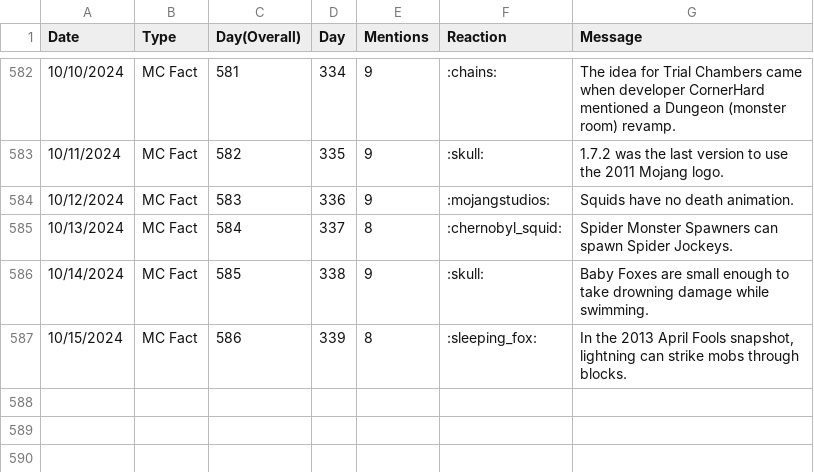
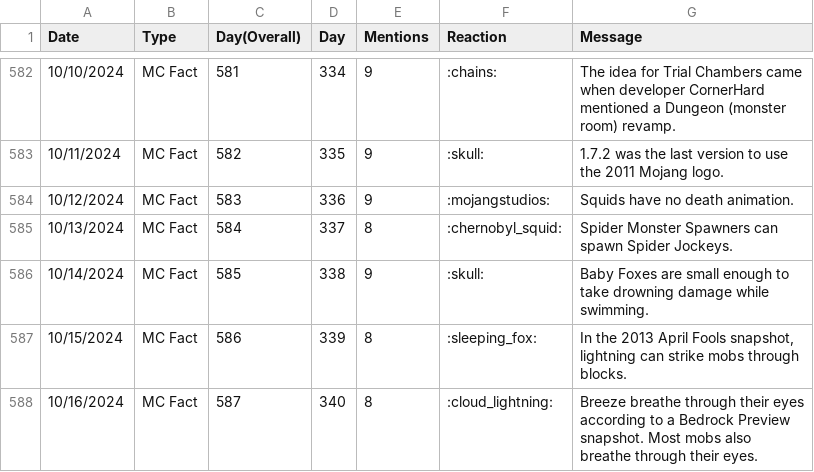
Before and after one commit to TruMiner/riddlegraph, a CSV file: Data.csv, drawn as a sheet; only a part is shown, gaps mark what is left out; the diff names each change by its address in the sheet, - before the commit and + after, or states it on an @@ line.

Commit message:
Updated MC Fact of the Day data for 10/16.

```diff
--- a/Data.csv
+++ b/Data.csv
+row 588: 10/16/2024 | MC Fact | 587 | 340 | 8 | :cloud_lightning: | Breeze breathe through their eyes according to a Bedrock Preview snapshot. Most mobs also breathe through their eyes.
```
